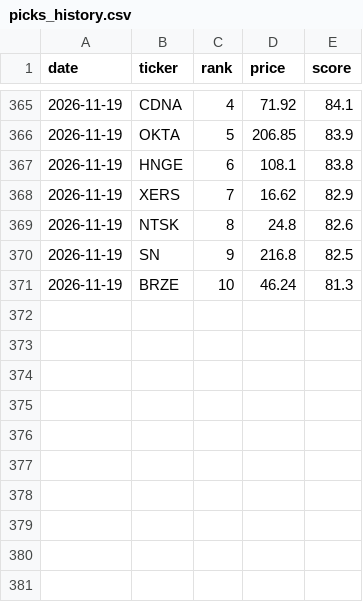
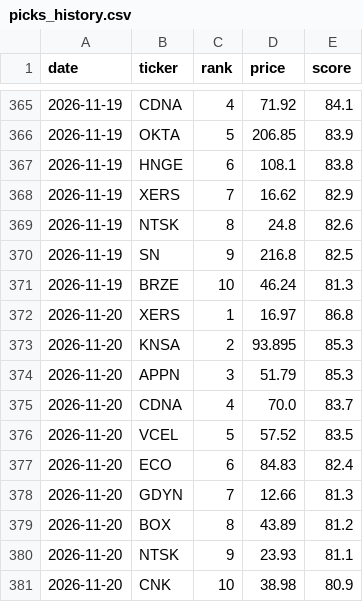
Before and after one commit to OdedAviv1211/stock-radar, a CSV file: data/picks_history.csv, drawn as a sheet; only a part is shown, gaps mark what is left out.

```diff
--- a/data/picks_history.csv
+++ b/data/picks_history.csv
@@ -371 +371,11 @@ date,ticker,rank,price,score
 2026-11-19,BRZE,10,46.24,81.3
+2026-11-20,XERS,1,16.97,86.8
+2026-11-20,KNSA,2,93.895,85.3
+2026-11-20,APPN,3,51.79,85.3
+2026-11-20,CDNA,4,70.0,83.7
+2026-11-20,VCEL,5,57.52,83.5
+2026-11-20,ECO,6,84.83,82.4
+2026-11-20,GDYN,7,12.66,81.3
+2026-11-20,BOX,8,43.89,81.2
+2026-11-20,NTSK,9,23.93,81.1
+2026-11-20,CNK,10,38.98,80.9
```
Also changed, not shown: data/dips_history.csv, data/paper_trades.csv, 8 other files.
